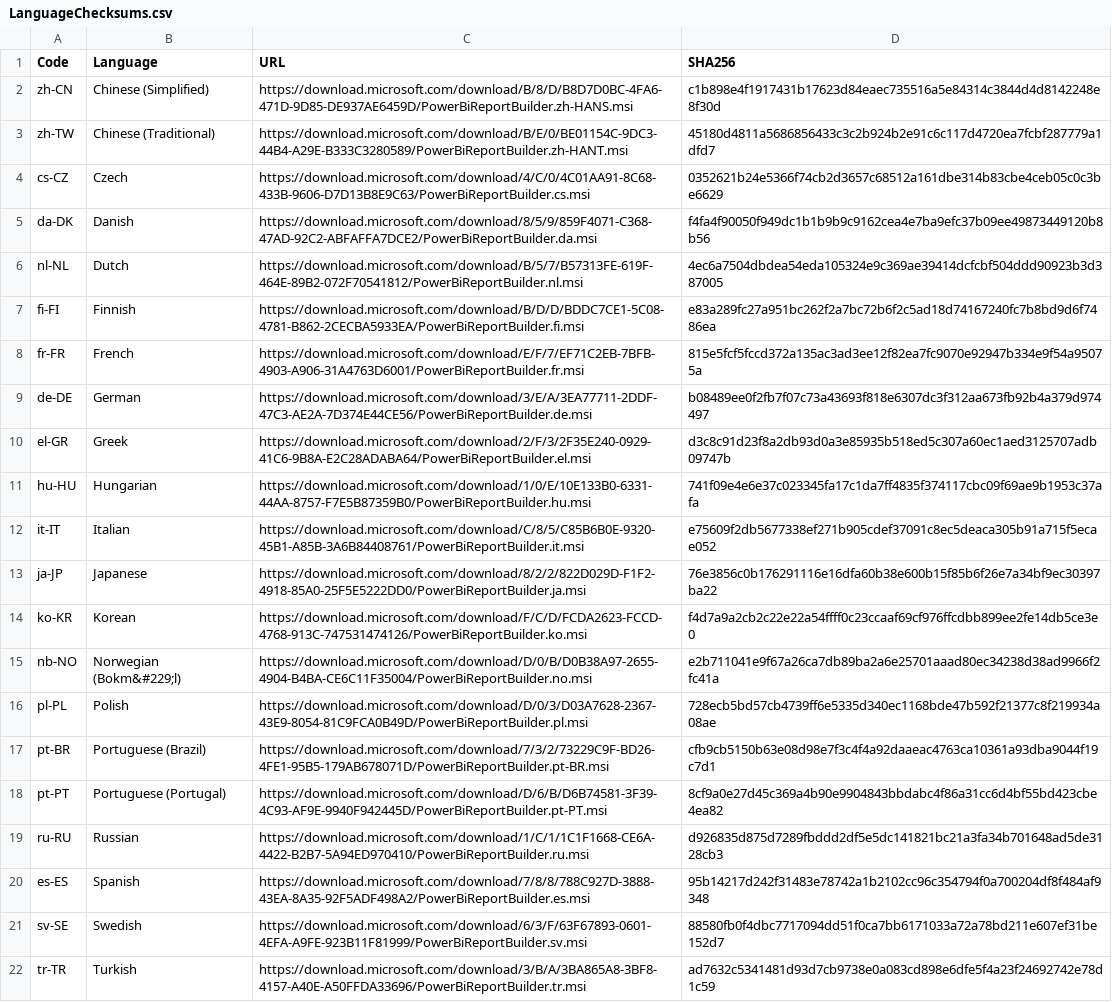
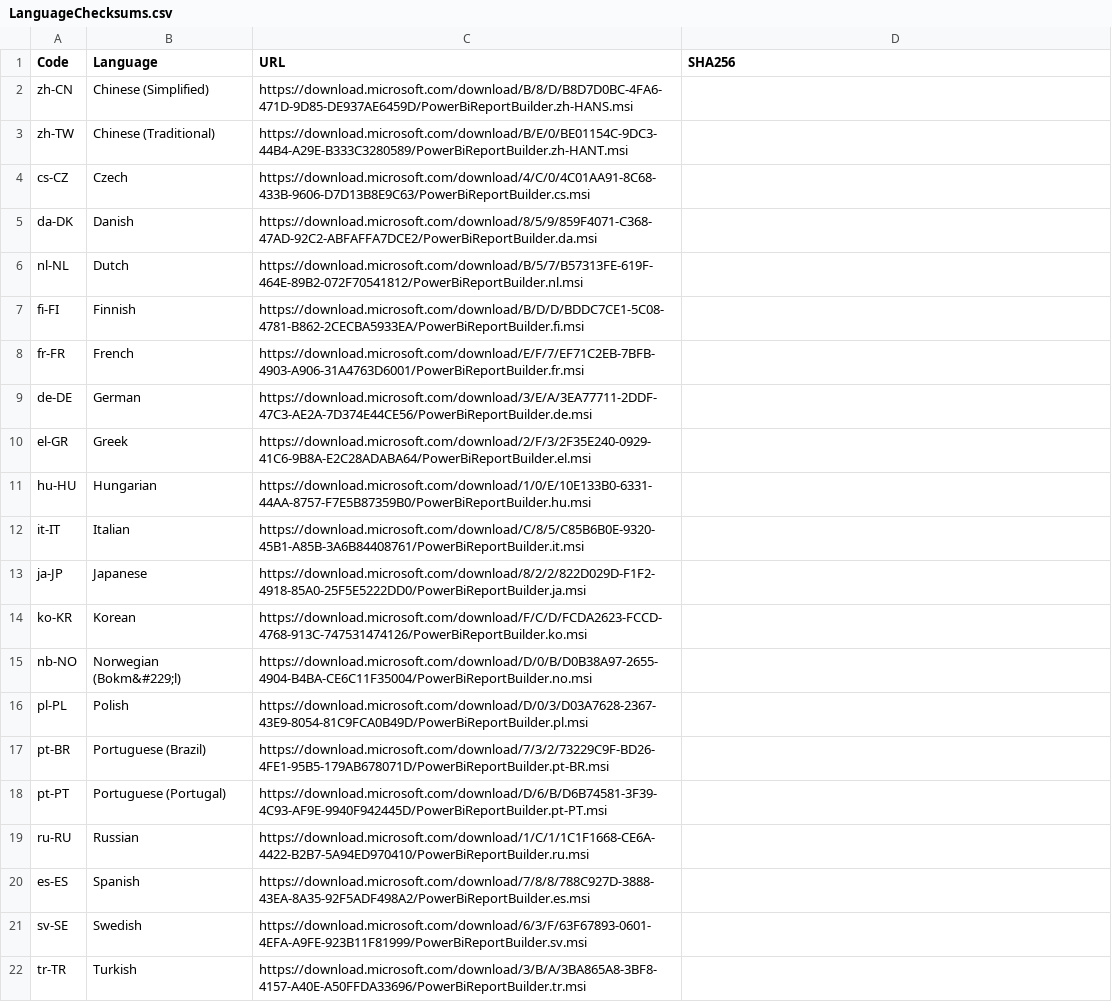
Before and after one commit to teknowledgist/Chocolatey-packages, a CSV file: automatic/powerbi-reportbuilder/tools/LanguageChecksums.csv, drawn as a sheet; the diff names each change by its address in the sheet, - before the commit and + after, or states it on an @@ line.

```diff
--- a/automatic/powerbi-reportbuilder/tools/LanguageChecksums.csv
+++ b/automatic/powerbi-reportbuilder/tools/LanguageChecksums.csv
-D2 (SHA256): c1b898e4f1917431b17623d84eaec735516a5e84314c3844d4d8142248e8f30d
+D2 (SHA256): (empty)
-D3 (SHA256): 45180d4811a5686856433c3c2b924b2e91c6c117d4720ea7fcbf287779a1dfd7
+D3 (SHA256): (empty)
-D4 (SHA256): 0352621b24e5366f74cb2d3657c68512a161dbe314b83cbe4ceb05c0c3be6629
+D4 (SHA256): (empty)
-D5 (SHA256): f4fa4f90050f949dc1b1b9b9c9162cea4e7ba9efc37b09ee49873449120b8b56
+D5 (SHA256): (empty)
-D6 (SHA256): 4ec6a7504dbdea54eda105324e9c369ae39414dcfcbf504ddd90923b3d387005
+D6 (SHA256): (empty)
-D7 (SHA256): e83a289fc27a951bc262f2a7bc72b6f2c5ad18d74167240fc7b8bd9d6f7486ea
+D7 (SHA256): (empty)
-D8 (SHA256): 815e5fcf5fccd372a135ac3ad3ee12f82ea7fc9070e92947b334e9f54a95075a
+D8 (SHA256): (empty)
-D9 (SHA256): b08489ee0f2fb7f07c73a43693f818e6307dc3f312aa673fb92b4a379d974497
+D9 (SHA256): (empty)
-D10 (SHA256): d3c8c91d23f8a2db93d0a3e85935b518ed5c307a60ec1aed3125707adb09747b
+D10 (SHA256): (empty)
-D11 (SHA256): 741f09e4e6e37c023345fa17c1da7ff4835f374117cbc09f69ae9b1953c37afa
+D11 (SHA256): (empty)
-D12 (SHA256): e75609f2db5677338ef271b905cdef37091c8ec5deaca305b91a715f5ecae052
+D12 (SHA256): (empty)
-D13 (SHA256): 76e3856c0b176291116e16dfa60b38e600b15f85b6f26e7a34bf9ec30397ba22
+D13 (SHA256): (empty)
-D14 (SHA256): f4d7a9a2cb2c22e22a54ffff0c23ccaaf69cf976ffcdbb899ee2fe14db5ce3e0
+D14 (SHA256): (empty)
-D15 (SHA256): e2b711041e9f67a26ca7db89ba2a6e25701aaad80ec34238d38ad9966f2fc41a
+D15 (SHA256): (empty)
-D16 (SHA256): 728ecb5bd57cb4739ff6e5335d340ec1168bde47b592f21377c8f219934a08ae
+D16 (SHA256): (empty)
-D17 (SHA256): cfb9cb5150b63e08d98e7f3c4f4a92daaeac4763ca10361a93dba9044f19c7d1
+D17 (SHA256): (empty)
-D18 (SHA256): 8cf9a0e27d45c369a4b90e9904843bbdabc4f86a31cc6d4bf55bd423cbe4ea82
+D18 (SHA256): (empty)
-D19 (SHA256): d926835d875d7289fbddd2df5e5dc141821bc21a3fa34b701648ad5de3128cb3
+D19 (SHA256): (empty)
-D20 (SHA256): 95b14217d242f31483e78742a1b2102cc96c354794f0a700204df8f484af9348
+D20 (SHA256): (empty)
-D21 (SHA256): 88580fb0f4dbc7717094dd51f0ca7bb6171033a72a78bd211e607ef31be152d7
+D21 (SHA256): (empty)
-D22 (SHA256): ad7632c5341481d93d7cb9738e0a083cd898e6dfe5f4a23f24692742e78d1c59
+D22 (SHA256): (empty)
```
Also changed, not shown: 16 other files.
